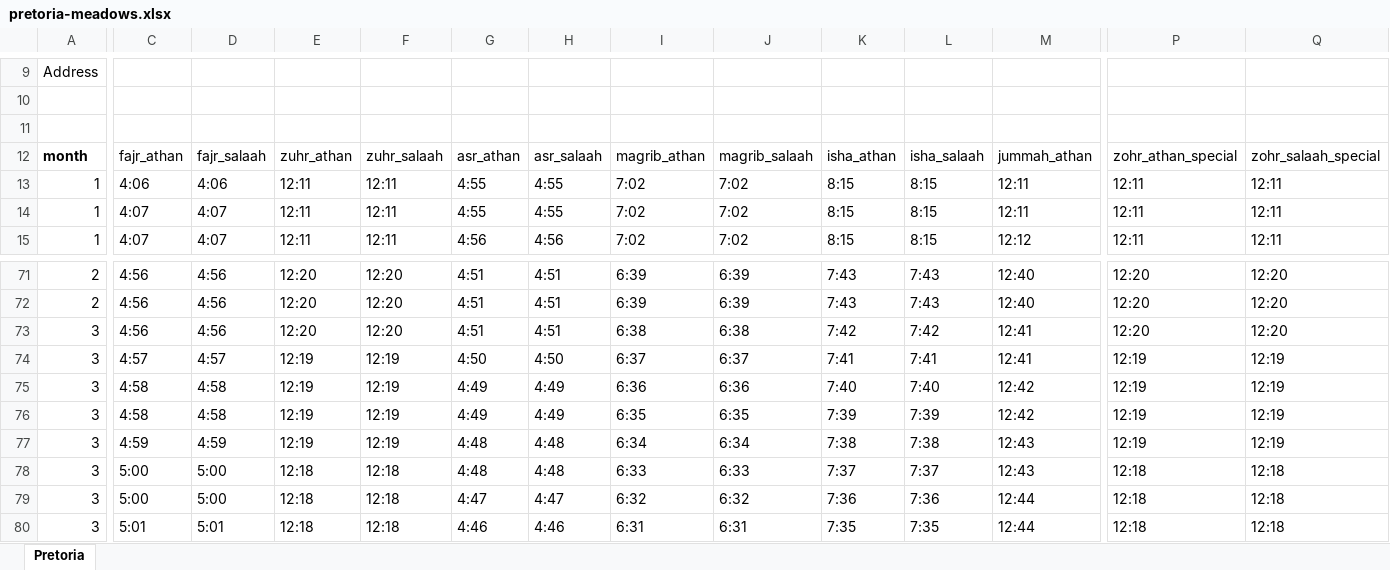
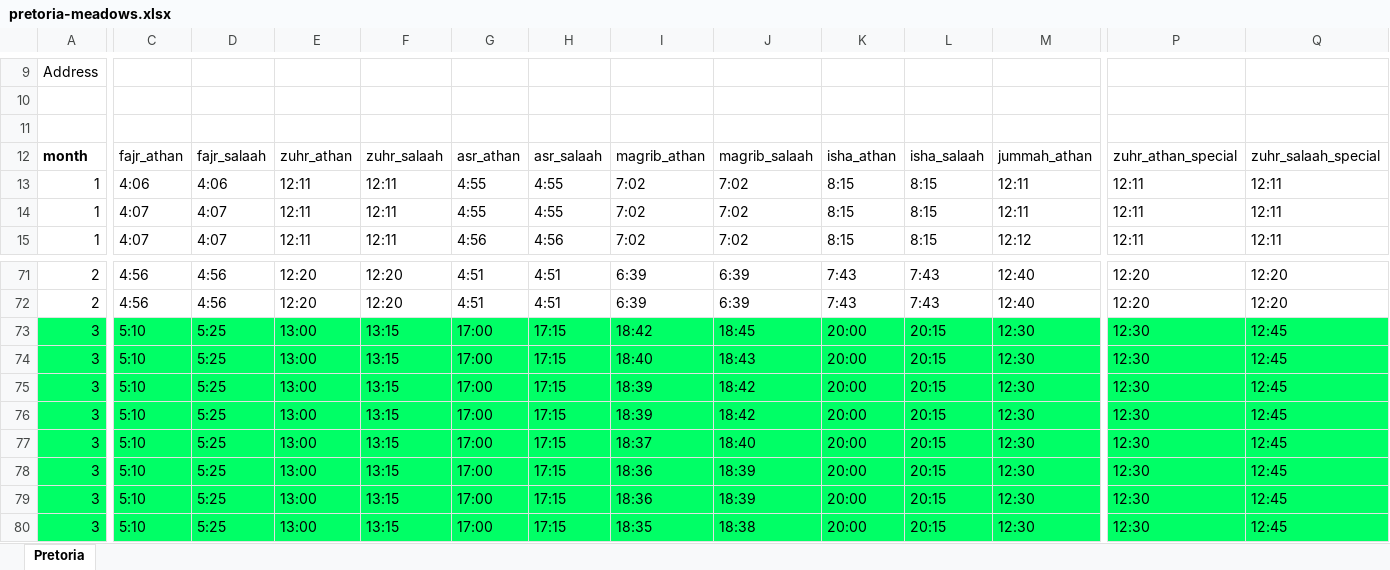
Before and after one commit to nabeelvalley/SalaahTimesApp, an Excel workbook: resources/references/pretoria-meadows.xlsx, sheet Pretoria, drawn as a sheet; only a part is shown, gaps mark what is left out; values as stored, in another font and other column widths than the file's, no borders; removed rows and columns are numbered as before the commit, all else as after; rows hold the shown columns only; the diff covers the shown part only; the diff names each change by its address in the sheet, - before the commit and + after, or states it on an @@ line.

Commit message:
:bento: update Eldo Meadows times for March to use real data

```diff
--- a/resources/references/pretoria-meadows.xlsx (sheet Pretoria)
+++ b/resources/references/pretoria-meadows.xlsx (sheet Pretoria)
-P12: zohr_athan_special
+P12: zuhr_athan_special
-Q12: zohr_salaah_special
+Q12: zuhr_salaah_special
-row 73: 3 | 4:56 | 4:56 | 12:20 | 12:20 | 4:51 | 4:51 | 6:38 | 6:38 | 7:42 | 7:42 | 12:41 | 12:20 | 12:20
-row 74: 3 | 4:57 | 4:57 | 12:19 | 12:19 | 4:50 | 4:50 | 6:37 | 6:37 | 7:41 | 7:41 | 12:41 | 12:19 | 12:19
-row 75: 3 | 4:58 | 4:58 | 12:19 | 12:19 | 4:49 | 4:49 | 6:36 | 6:36 | 7:40 | 7:40 | 12:42 | 12:19 | 12:19
-row 76: 3 | 4:58 | 4:58 | 12:19 | 12:19 | 4:49 | 4:49 | 6:35 | 6:35 | 7:39 | 7:39 | 12:42 | 12:19 | 12:19
-row 77: 3 | 4:59 | 4:59 | 12:19 | 12:19 | 4:48 | 4:48 | 6:34 | 6:34 | 7:38 | 7:38 | 12:43 | 12:19 | 12:19
-row 78: 3 | 5:00 | 5:00 | 12:18 | 12:18 | 4:48 | 4:48 | 6:33 | 6:33 | 7:37 | 7:37 | 12:43 | 12:18 | 12:18
-row 79: 3 | 5:00 | 5:00 | 12:18 | 12:18 | 4:47 | 4:47 | 6:32 | 6:32 | 7:36 | 7:36 | 12:44 | 12:18 | 12:18
+row 73: 3 | 5:10 | 5:25 | 13:00 | 13:15 | 17:00 | 17:15 | 18:42 | 18:45 | 20:00 | 20:15 | 12:30 | 12:30 | 12:45
+row 74: 3 | 5:10 | 5:25 | 13:00 | 13:15 | 17:00 | 17:15 | 18:40 | 18:43 | 20:00 | 20:15 | 12:30 | 12:30 | 12:45
+row 75: 3 | 5:10 | 5:25 | 13:00 | 13:15 | 17:00 | 17:15 | 18:39 | 18:42 | 20:00 | 20:15 | 12:30 | 12:30 | 12:45
+row 76: 3 | 5:10 | 5:25 | 13:00 | 13:15 | 17:00 | 17:15 | 18:39 | 18:42 | 20:00 | 20:15 | 12:30 | 12:30 | 12:45
+row 77: 3 | 5:10 | 5:25 | 13:00 | 13:15 | 17:00 | 17:15 | 18:37 | 18:40 | 20:00 | 20:15 | 12:30 | 12:30 | 12:45
+row 78: 3 | 5:10 | 5:25 | 13:00 | 13:15 | 17:00 | 17:15 | 18:36 | 18:39 | 20:00 | 20:15 | 12:30 | 12:30 | 12:45
+row 79: 3 | 5:10 | 5:25 | 13:00 | 13:15 | 17:00 | 17:15 | 18:36 | 18:39 | 20:00 | 20:15 | 12:30 | 12:30 | 12:45
-A80:Q80 fill: none
+A80:Q80 fill: #00FF66
-C80: 5:01
+C80: 5:10
-D80: 5:01
+D80: 5:25
-E80: 12:18
+E80: 13:00
-F80: 12:18
+F80: 13:15
-G80: 4:46
+G80: 17:00
-H80: 4:46
+H80: 17:15
-I80: 6:31
+I80: 18:35
-J80: 6:31
+J80: 18:38
-K80: 7:35
+K80: 20:00
-L80: 7:35
+L80: 20:15
-M80: 12:44
+M80: 12:30
-P80: 12:18
+P80: 12:30
-Q80: 12:18
+Q80: 12:45
```
Also changed, not shown: 7 added rows, 7 removed rows, 238 edited cells and cell formats elsewhere in this sheet, resources/references/pretoriareferencedoc.xlsx, 6 other files.
